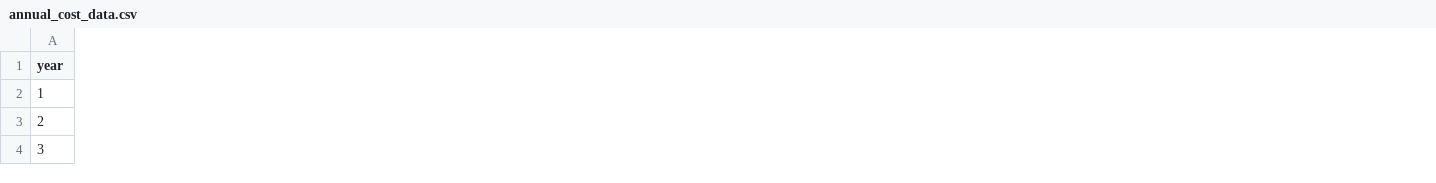
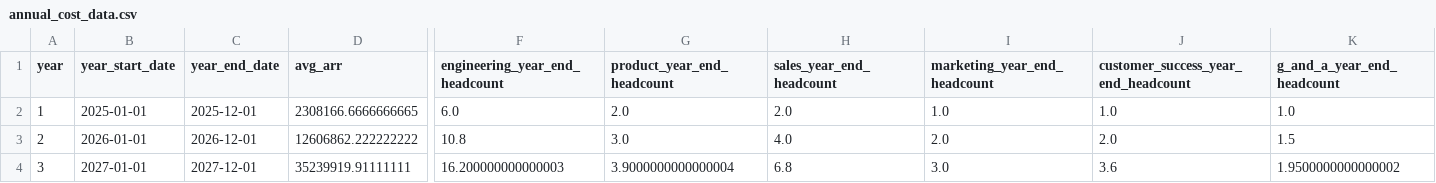
Before and after one commit to simseve/startup-financial-template, a CSV file: reports/cost/annual_cost_data.csv, drawn as a sheet; only a part is shown, gaps mark what is left out; the diff covers the shown part only; the diff names each change by its address in the sheet, - before the commit and + after, or states it on an @@ line.

```diff
--- a/reports/cost/annual_cost_data.csv
+++ b/reports/cost/annual_cost_data.csv
+column B (year_start_date), rows 2-4: 2025-01-01 | 2026-01-01 | 2027-01-01
+column C (year_end_date), rows 2-4: 2025-12-01 | 2026-12-01 | 2027-12-01
+column D (avg_arr), rows 2-4: 2308166.6666666665 | 12606862.222222222 | 35239919.91111111
+column F (engineering_year_end_headcount), rows 2-4: 6.0 | 10.8 | 16.200000000000003
+column G (product_year_end_headcount), rows 2-4: 2.0 | 3.0 | 3.9000000000000004
+column H (sales_year_end_headcount), rows 2-4: 2.0 | 4.0 | 6.8
+column I (marketing_year_end_headcount), rows 2-4: 1.0 | 2.0 | 3.0
+column J, rows 1-4: customer_success_year_end_headcount | 1.0 | 2.0 | 3.6
+column K (g_and_a_year_end_headcount), rows 2-4: 1.0 | 1.5 | 1.9500000000000002
```
Also changed, not shown: 11 added columns and 54 edited cells elsewhere in this file, reports/combined/annual_cashflow.csv, reports/combined/key_metrics.csv, 43 other files.
